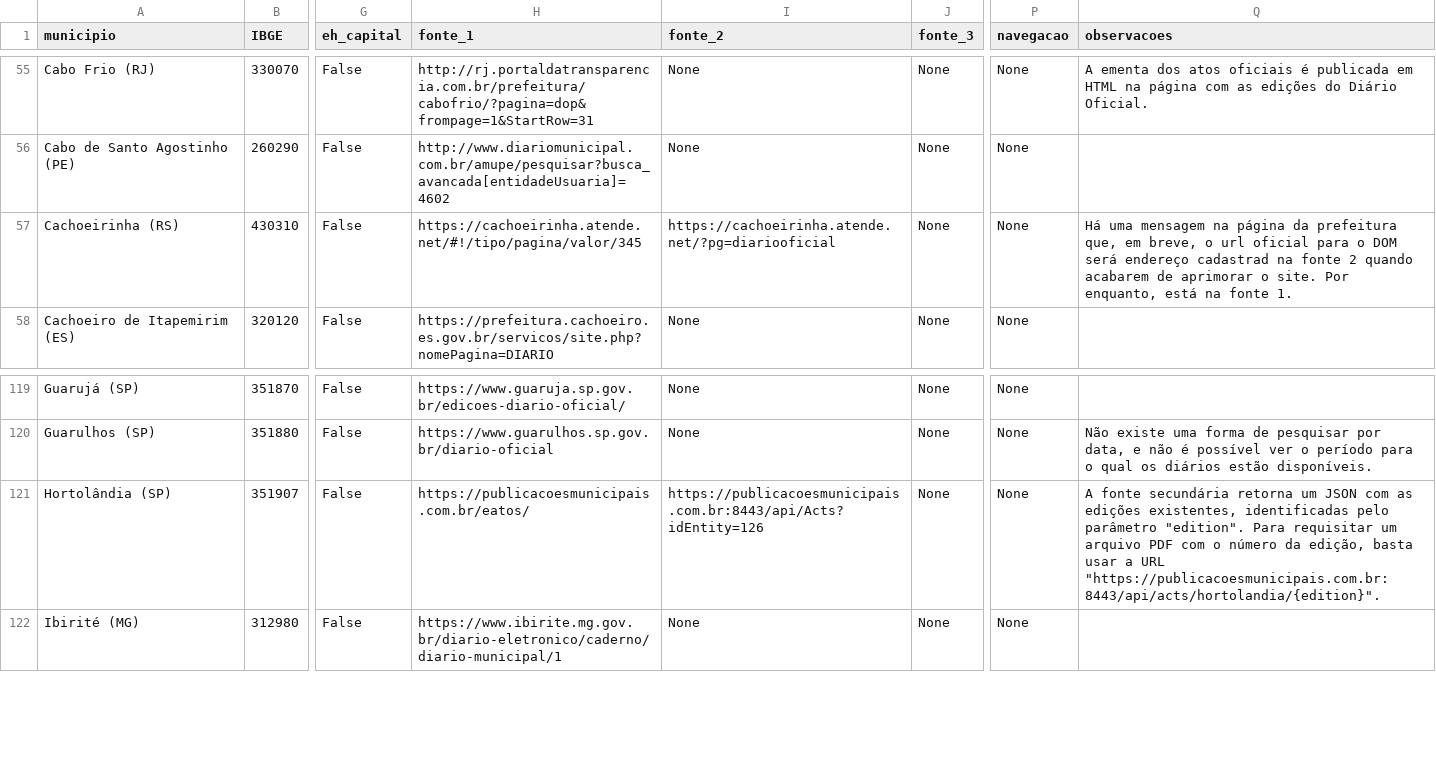
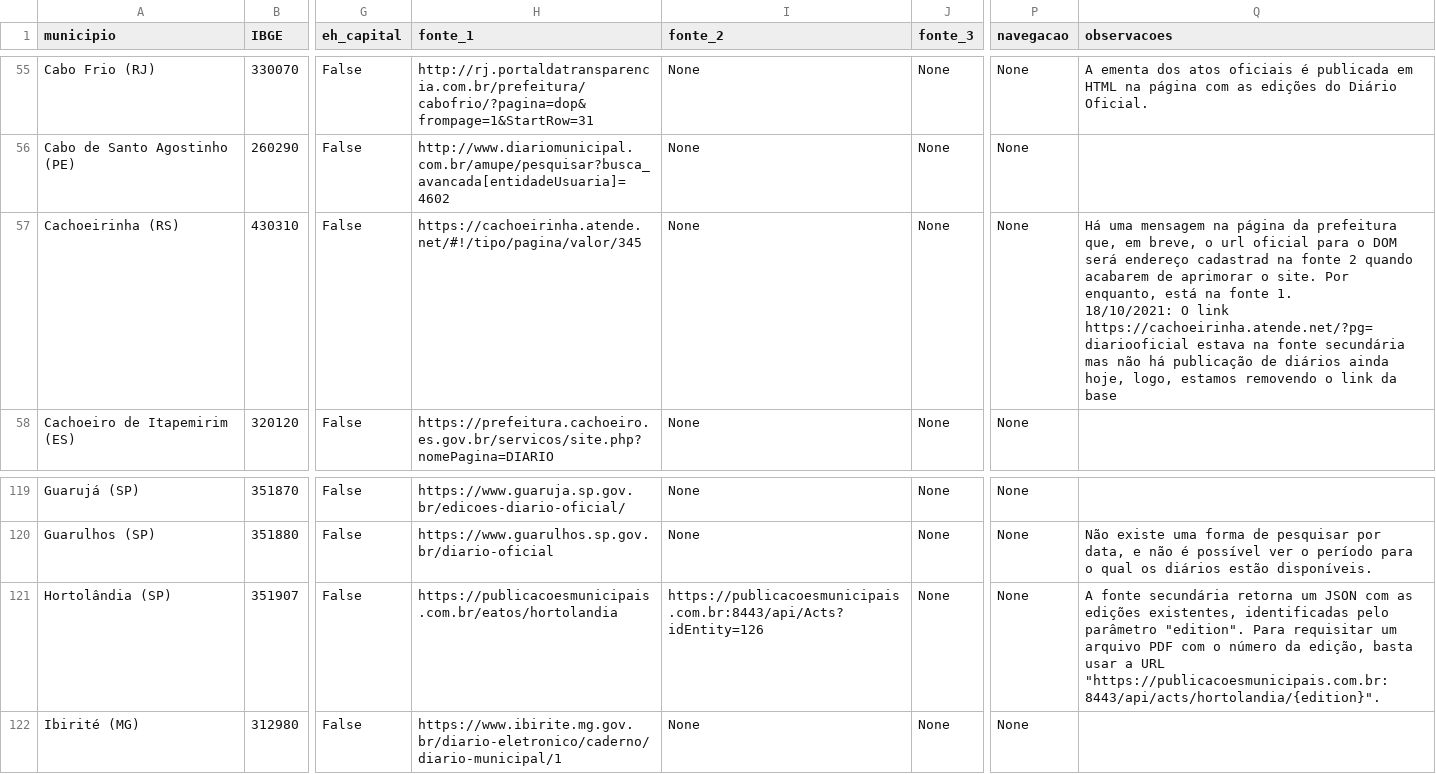
Before and after one commit to okfn-brasil/censo-querido-diario, a CSV file: data/relatorio_1/Base_mapeamento_cidades_mais_de_100_mil_habitantes.csv, drawn as a sheet; only a part is shown, gaps mark what is left out; ↵ is a line break in a cell; the diff names each change by its address in the sheet, - before the commit and + after, or states it on an @@ line.

Commit message:
Atualiza base de dados
- Uma fonte de "Cachoeirinha" foi removida por não publicar diários
- Uma fonte de "Hortolândia estava com o path incompleto

```diff
--- a/data/relatorio_1/Base_mapeamento_cidades_mais_de_100_mil_habitantes.csv
+++ b/data/relatorio_1/Base_mapeamento_cidades_mais_de_100_mil_habitantes.csv
-I57 (fonte_2): https://cachoeirinha.atende.net/?pg=diariooficial
+I57 (fonte_2): None
-Q57 (observacoes): …fonte 1.
+Q57 (observacoes): …fonte 1. ↵ 18/10/2021: O link https://cachoeirinha.atende.net/?pg=diariooficial estava na fonte secundária mas não há publicação de diários ainda hoje, logo, estamos removendo o link da base
-H121 (fonte_1): https://publicacoesmunicipais.com.br/eatos/
+H121 (fonte_1): https://publicacoesmunicipais.com.br/eatos/hortolandia
```
